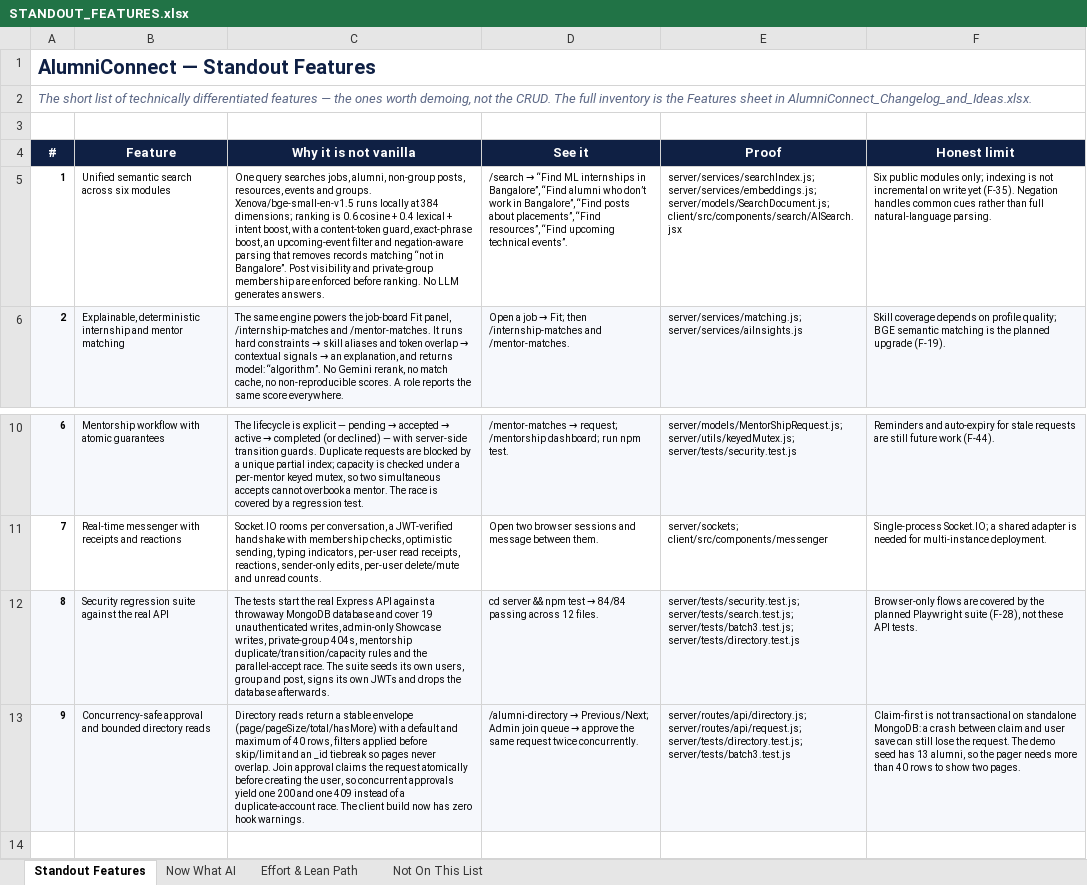
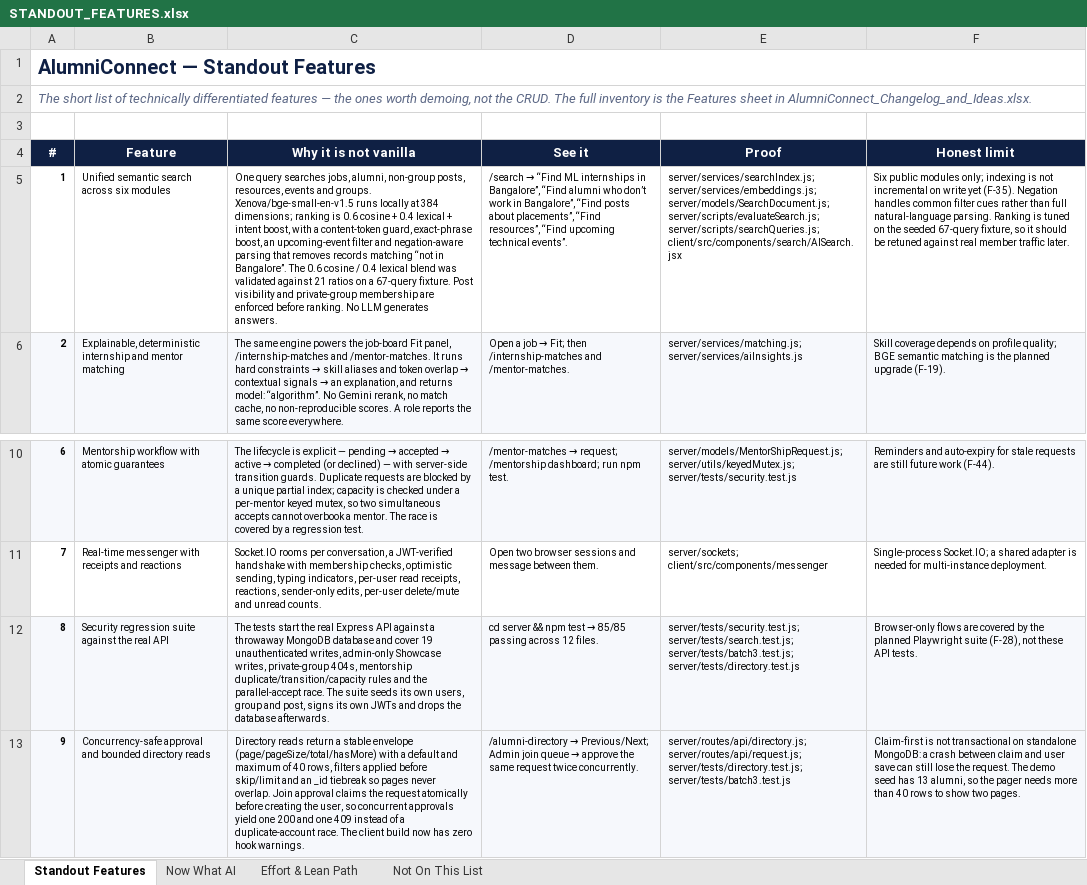
Before and after one commit to sathvikboina/alucon, an Excel workbook: STANDOUT_FEATURES.xlsx, sheet Standout Features, drawn as a sheet; only a part is shown, gaps mark what is left out; values as stored, in another font and other column widths than the file's, no borders; the diff names each change by its address in the sheet, - before the commit and + after, or states it on an @@ line.

```diff
--- a/STANDOUT_FEATURES.xlsx (sheet Standout Features)
+++ b/STANDOUT_FEATURES.xlsx (sheet Standout Features)
-C5 (Why it is not vanilla): …in Bangalore”. Post visibility…
+C5 (Why it is not vanilla): …in Bangalore”. The 0.6 cosine / 0.4 lexical blend was validated against 21 ratios on a 67-query fixture. Post visibility…
-E5 (Proof): …server/services/embeddings.js; server/models/SearchDocument.js; client/src/components/search/AISearch.jsx
+E5 (Proof): …server/services/embeddings.js; server/models/SearchDocument.js; server/scripts/evaluateSearch.js; server/scripts/searchQueries.js; client/src/components/search/AISearch.jsx
-F5 (Honest limit): …handles common cues rather than full natural-language parsing.
+F5 (Honest limit): …handles common filter cues rather than full natural-language parsing. Ranking is tuned on the seeded 67-query fixture, so it should be retuned against real member traffic later.
@@ D12 (See it): …test → 84/84 passing across… → …test → 85/85 passing across… @@
```
Also changed, not shown: AlumniConnect_Changelog_and_Ideas.xlsx, 1 other file.
